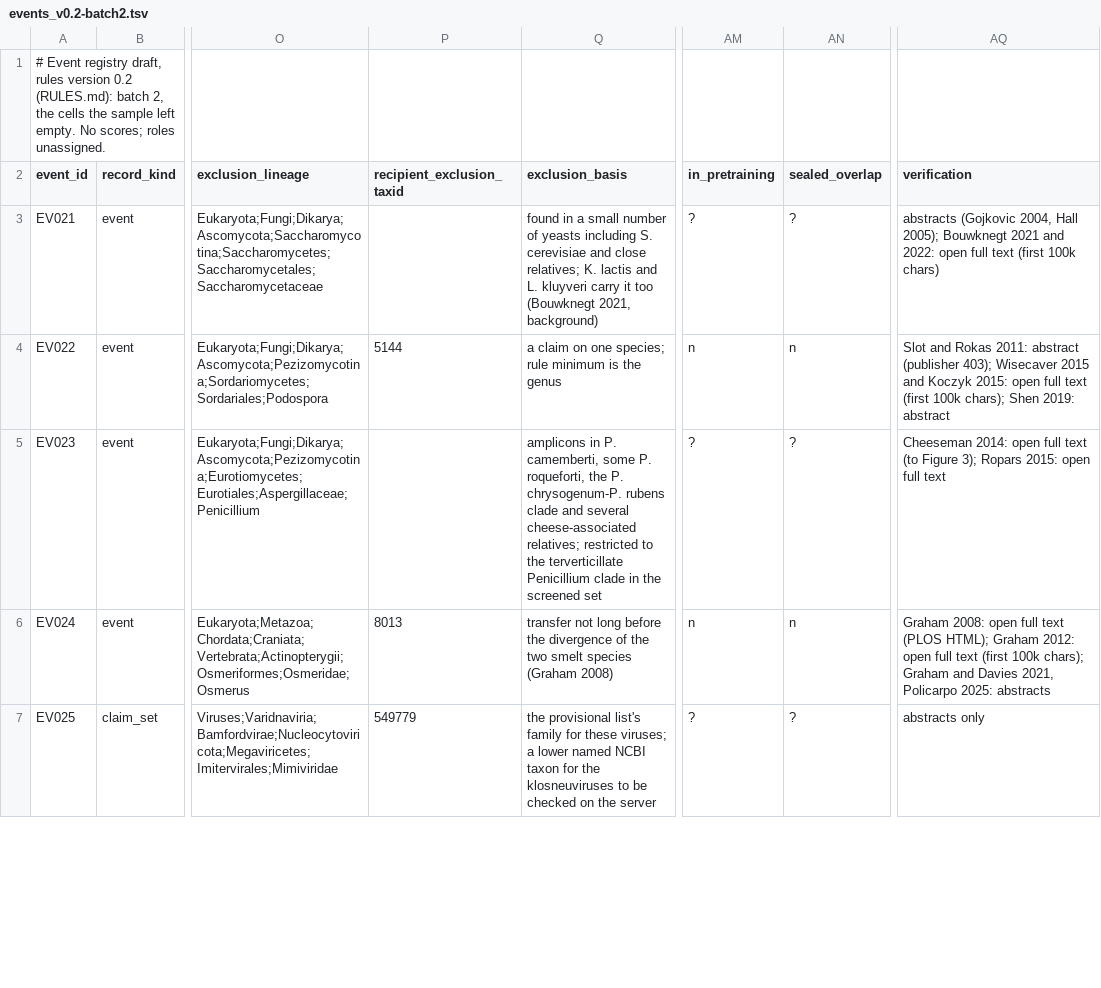
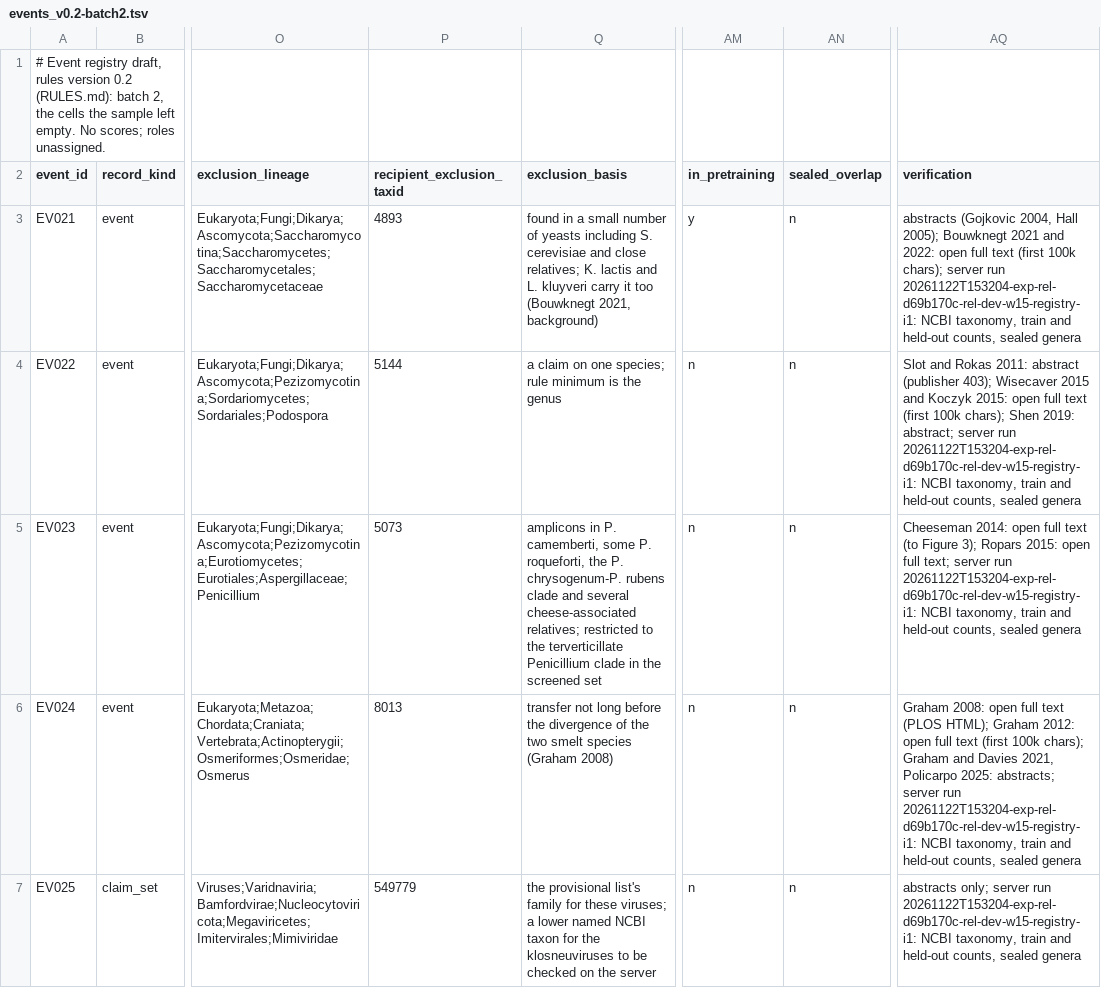
Before and after one commit to eight-acres-lab/SeedDrift, a TSV file: bench/rel/registry/events_v0.2-batch2.tsv, drawn as a sheet; only a part is shown, gaps mark what is left out; the diff covers the shown part only; the diff names each change by its address in the sheet, - before the commit and + after, or states it on an @@ line.

```diff
--- a/bench/rel/registry/events_v0.2-batch2.tsv
+++ b/bench/rel/registry/events_v0.2-batch2.tsv
-P3 (recipient_exclusion_taxid): (empty)
+P3 (recipient_exclusion_taxid): 4893
-AM3 (in_pretraining): ?
+AM3 (in_pretraining): y
-AN3 (sealed_overlap): ?
+AN3 (sealed_overlap): n
-AQ3 (verification): …(first 100k chars)
+AQ3 (verification): …(first 100k chars); server run 20261122T153204-exp-rel-d69b170c-rel-dev-w15-registry-i1: NCBI taxonomy, train and held-out counts, sealed genera
-AQ4 (verification): …Shen 2019: abstract
+AQ4 (verification): …Shen 2019: abstract; server run 20261122T153204-exp-rel-d69b170c-rel-dev-w15-registry-i1: NCBI taxonomy, train and held-out counts, sealed genera
-P5 (recipient_exclusion_taxid): (empty)
+P5 (recipient_exclusion_taxid): 5073
-AM5 (in_pretraining): ?
+AM5 (in_pretraining): n
-AN5 (sealed_overlap): ?
+AN5 (sealed_overlap): n
-AQ5 (verification): …open full text
+AQ5 (verification): …open full text; server run 20261122T153204-exp-rel-d69b170c-rel-dev-w15-registry-i1: NCBI taxonomy, train and held-out counts, sealed genera
-AQ6 (verification): …Policarpo 2025: abstracts
+AQ6 (verification): …Policarpo 2025: abstracts; server run 20261122T153204-exp-rel-d69b170c-rel-dev-w15-registry-i1: NCBI taxonomy, train and held-out counts, sealed genera
-AM7 (in_pretraining): ?
+AM7 (in_pretraining): n
-AN7 (sealed_overlap): ?
+AN7 (sealed_overlap): n
-AQ7 (verification): abstracts only
+AQ7 (verification): abstracts only; server run 20261122T153204-exp-rel-d69b170c-rel-dev-w15-registry-i1: NCBI taxonomy, train and held-out counts, sealed genera
```
Also changed, not shown: 13 edited cells elsewhere in this file, bench/rel/registry/events_v0.2-sample.tsv, 6 other files.
